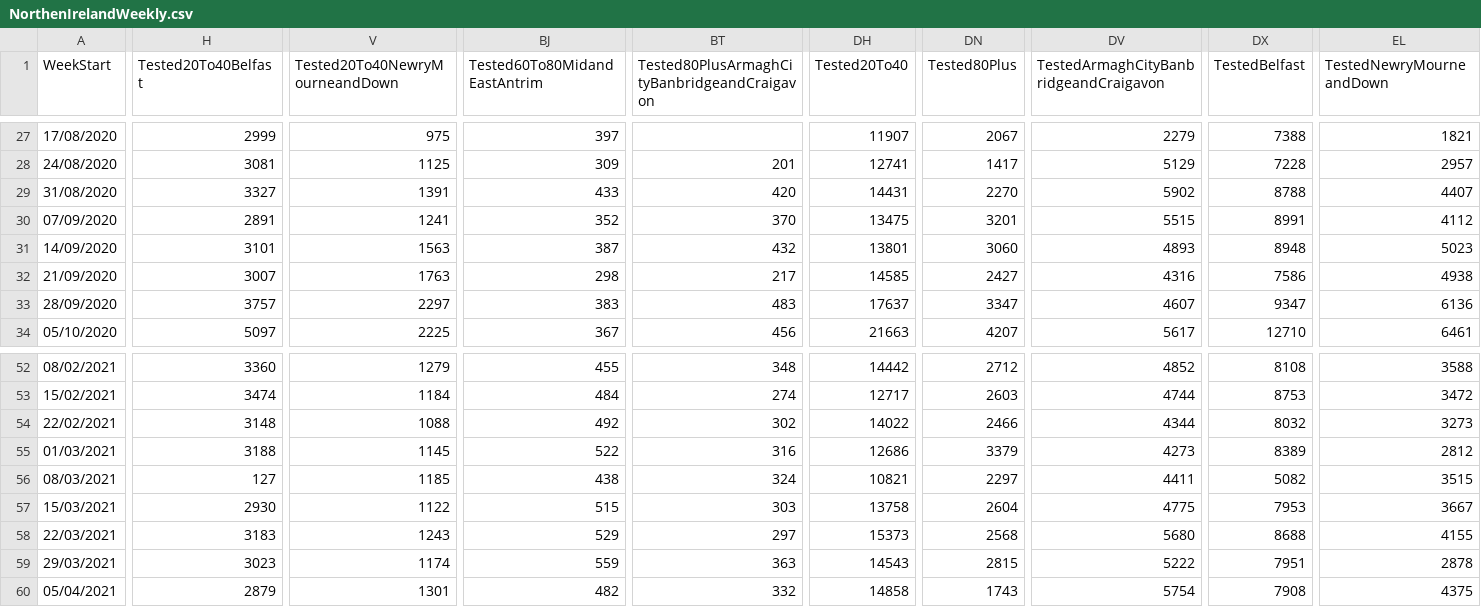
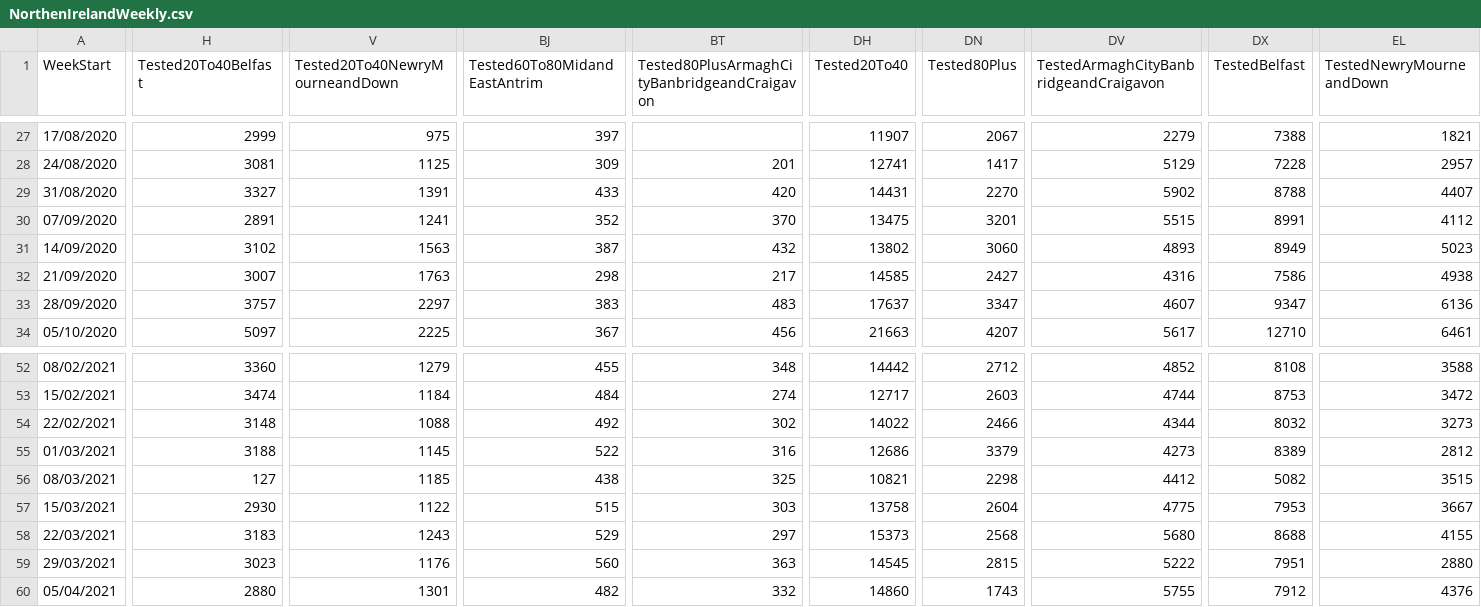
Before and after one commit to isag-covid19/covid19-dataextracts, a CSV file: NIWeekly/NorthenIrelandWeekly.csv, drawn as a sheet; only a part is shown, gaps mark what is left out; the diff covers the shown part only; the diff names each change by its address in the sheet, - before the commit and + after, or states it on an @@ line.

```diff
--- a/NIWeekly/NorthenIrelandWeekly.csv
+++ b/NIWeekly/NorthenIrelandWeekly.csv
-H31 (Tested20To40Belfast): 3101
+H31 (Tested20To40Belfast): 3102
-DH31 (Tested20To40): 13801
+DH31 (Tested20To40): 13802
-DX31 (TestedBelfast): 8948
+DX31 (TestedBelfast): 8949
-BT56: 324
+BT56: 325
-DN56 (Tested80Plus): 2297
+DN56 (Tested80Plus): 2298
-DV56: 4411
+DV56: 4412
-V59 (Tested20To40NewryMourneandDown): 1174
+V59 (Tested20To40NewryMourneandDown): 1176
-BJ59 (Tested60To80MidandEastAntrim): 559
+BJ59 (Tested60To80MidandEastAntrim): 560
-DH59 (Tested20To40): 14543
+DH59 (Tested20To40): 14545
-EL59 (TestedNewryMourneandDown): 2878
+EL59 (TestedNewryMourneandDown): 2880
-H60 (Tested20To40Belfast): 2879
+H60 (Tested20To40Belfast): 2880
-DH60 (Tested20To40): 14858
+DH60 (Tested20To40): 14860
-DV60: 5754
+DV60: 5755
-DX60 (TestedBelfast): 7908
+DX60 (TestedBelfast): 7912
-EL60 (TestedNewryMourneandDown): 4375
+EL60 (TestedNewryMourneandDown): 4376
```
Also changed, not shown: 25 edited cells elsewhere in this file, DailyEpidemiology/Days.csv, 1 other file.
